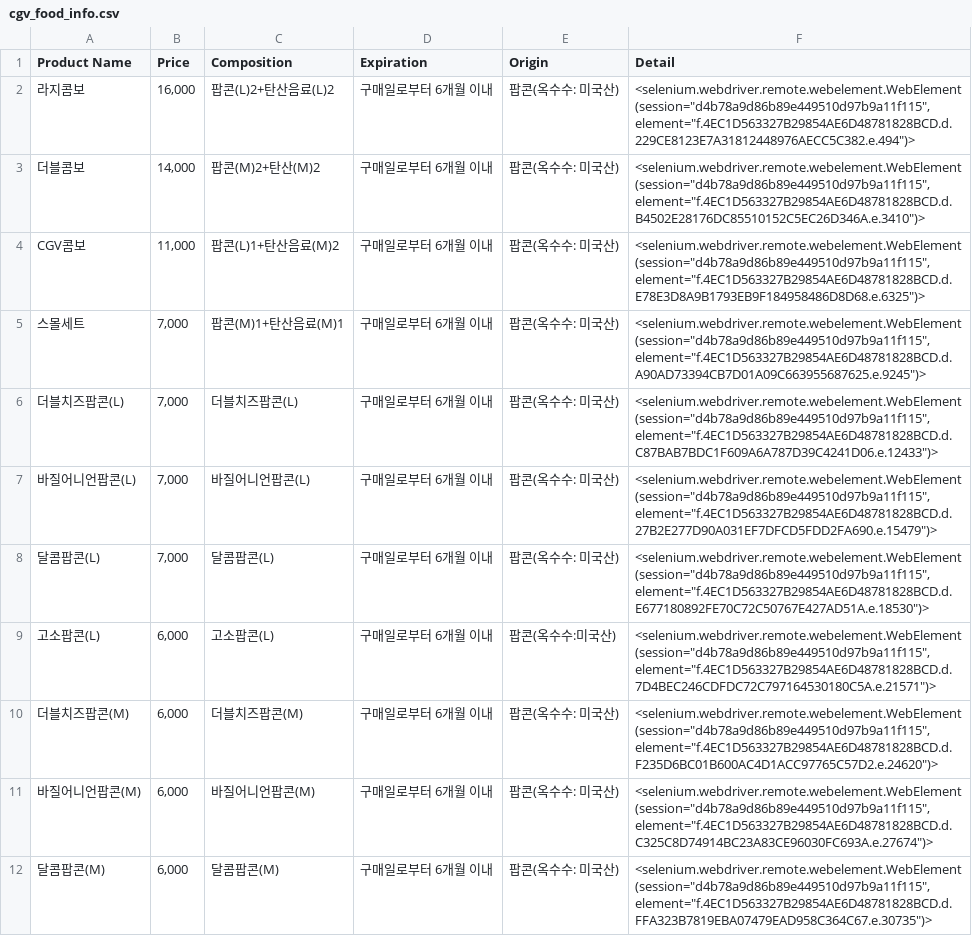
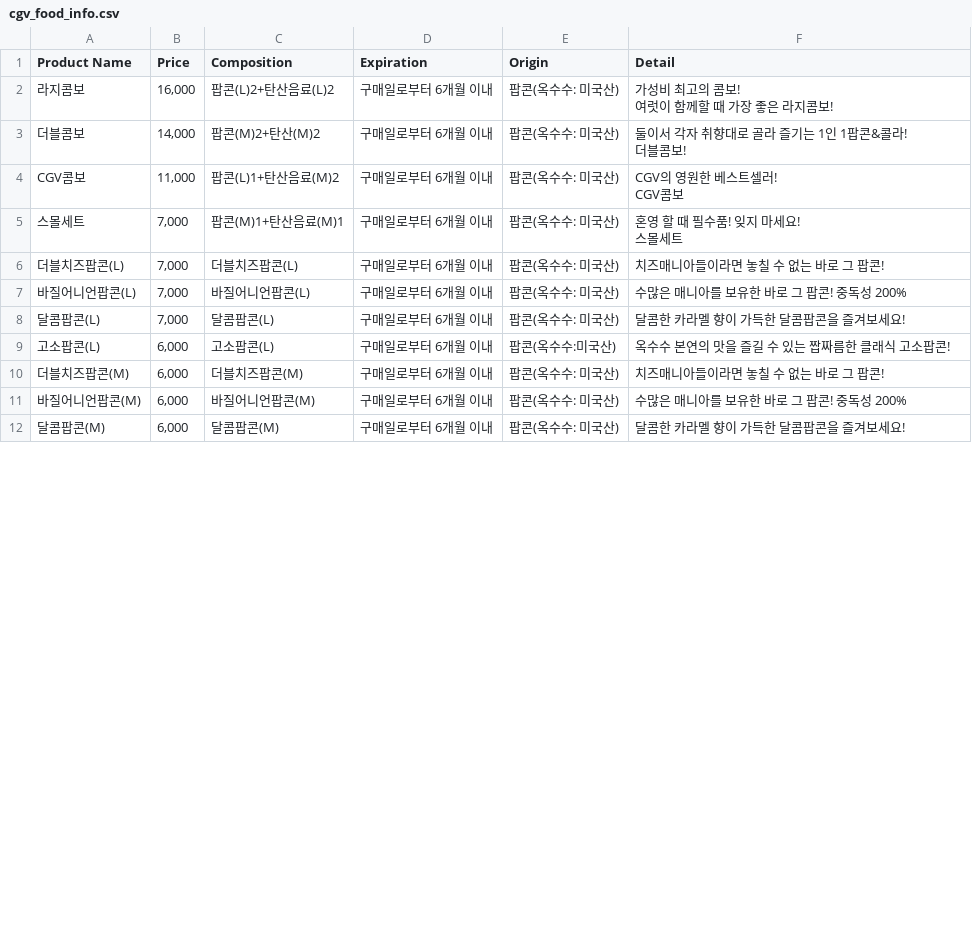
Before and after one commit to ConconDev/crawling, a CSV file: cgv_food_info.csv, drawn as a sheet; only a part is shown; the diff covers the shown part only.

```diff
--- a/cgv_food_info.csv
+++ b/cgv_food_info.csv
@@ -1,12 +1,16 @@
 Product Name,Price,Composition,Expiration,Origin,Detail
-라지콤보,"16,000",팝콘(L)2+탄산음료(L)2,구매일로부터 6개월 이내,팝콘(옥수수: 미국산),"<selenium.webdriver.remote.webelement.WebElement (session=""d4b78a9d86b89e449510d97b9a11f115"", element=""f.4EC1D563327B29854AE6D48781828BCD.d.229CE8123E7A31812448976AECC5C382.e.494"")>"
-더블콤보,"14,000",팝콘(M)2+탄산(M)2,구매일로부터 6개월 이내,팝콘(옥수수: 미국산),"<selenium.webdriver.remote.webelement.WebElement (session=""d4b78a9d86b89e449510d97b9a11f115"", element=""f.4EC1D563327B29854AE6D48781828BCD.d.B4502E28176DC85510152C5EC26D346A.e.3410"")>"
-CGV콤보,"11,000",팝콘(L)1+탄산음료(M)2,구매일로부터 6개월 이내,팝콘(옥수수: 미국산),"<selenium.webdriver.remote.webelement.WebElement (session=""d4b78a9d86b89e449510d97b9a11f115"", element=""f.4EC1D563327B29854AE6D48781828BCD.d.E78E3D8A9B1793EB9F184958486D8D68.e.6325"")>"
-스몰세트,"7,000",팝콘(M)1+탄산음료(M)1,구매일로부터 6개월 이내,팝콘(옥수수: 미국산),"<selenium.webdriver.remote.webelement.WebElement (session=""d4b78a9d86b89e449510d97b9a11f115"", element=""f.4EC1D563327B29854AE6D48781828BCD.d.A90AD73394CB7D01A09C663955687625.e.9245"")>"
-더블치즈팝콘(L),"7,000",더블치즈팝콘(L),구매일로부터 6개월 이내,팝콘(옥수수: 미국산),"<selenium.webdriver.remote.webelement.WebElement (session=""d4b78a9d86b89e449510d97b9a11f115"", element=""f.4EC1D563327B29854AE6D48781828BCD.d.C87BAB7BDC1F609A6A787D39C4241D06.e.12433"")>"
-바질어니언팝콘(L),"7,000",바질어니언팝콘(L),구매일로부터 6개월 이내,팝콘(옥수수: 미국산),"<selenium.webdriver.remote.webelement.WebElement (session=""d4b78a9d86b89e449510d97b9a11f115"", element=""f.4EC1D563327B29854AE6D48781828BCD.d.27B2E277D90A031EF7DFCD5FDD2FA690.e.15479"")>"
-달콤팝콘(L),"7,000",달콤팝콘(L),구매일로부터 6개월 이내,팝콘(옥수수: 미국산),"<selenium.webdriver.remote.webelement.WebElement (session=""d4b78a9d86b89e449510d97b9a11f115"", element=""f.4EC1D563327B29854AE6D48781828BCD.d.E677180892FE70C72C50767E427AD51A.e.18530"")>"
-고소팝콘(L),"6,000",고소팝콘(L),구매일로부터 6개월 이내,팝콘(옥수수:미국산),"<selenium.webdriver.remote.webelement.WebElement (session=""d4b78a9d86b89e449510d97b9a11f115"", element=""f.4EC1D563327B29854AE6D48781828BCD.d.7D4BEC246CDFDC72C797164530180C5A.e.21571"")>"
-더블치즈팝콘(M),"6,000",더블치즈팝콘(M),구매일로부터 6개월 이내,팝콘(옥수수: 미국산),"<selenium.webdriver.remote.webelement.WebElement (session=""d4b78a9d86b89e449510d97b9a11f115"", element=""f.4EC1D563327B29854AE6D48781828BCD.d.F235D6BC01B600AC4D1ACC97765C57D2.e.24620"")>"
-바질어니언팝콘(M),"6,000",바질어니언팝콘(M),구매일로부터 6개월 이내,팝콘(옥수수: 미국산),"<selenium.webdriver.remote.webelement.WebElement (session=""d4b78a9d86b89e449510d97b9a11f115"", element=""f.4EC1D563327B29854AE6D48781828BCD.d.C325C8D74914BC23A83CE96030FC693A.e.27674"")>"
-달콤팝콘(M),"6,000",달콤팝콘(M),구매일로부터 6개월 이내,팝콘(옥수수: 미국산),"<selenium.webdriver.remote.webelement.WebElement (session=""d4b78a9d86b89e449510d97b9a11f115"", element=""f.4EC1D563327B29854AE6D48781828BCD.d.FFA323B7819EBA07479EAD958C364C67.e.30735"")>"
+라지콤보,"16,000",팝콘(L)2+탄산음료(L)2,구매일로부터 6개월 이내,팝콘(옥수수: 미국산),"가성비 최고의 콤보!
+여럿이 함께할 때 가장 좋은 라지콤보!"
+더블콤보,"14,000",팝콘(M)2+탄산(M)2,구매일로부터 6개월 이내,팝콘(옥수수: 미국산),"둘이서 각자 취향대로 골라 즐기는 1인 1팝콘&콜라!
+더블콤보!"
+CGV콤보,"11,000",팝콘(L)1+탄산음료(M)2,구매일로부터 6개월 이내,팝콘(옥수수: 미국산),"CGV의 영원한 베스트셀러!
+CGV콤보"
+스몰세트,"7,000",팝콘(M)1+탄산음료(M)1,구매일로부터 6개월 이내,팝콘(옥수수: 미국산),"혼영 할 때 필수품! 잊지 마세요!
+스몰세트"
+더블치즈팝콘(L),"7,000",더블치즈팝콘(L),구매일로부터 6개월 이내,팝콘(옥수수: 미국산),치즈매니아들이라면 놓칠 수 없는 바로 그 팝콘!
+바질어니언팝콘(L),"7,000",바질어니언팝콘(L),구매일로부터 6개월 이내,팝콘(옥수수: 미국산),수많은 매니아를 보유한 바로 그 팝콘! 중독성 200%
+달콤팝콘(L),"7,000",달콤팝콘(L),구매일로부터 6개월 이내,팝콘(옥수수: 미국산),달콤한 카라멜 향이 가득한 달콤팝콘을 즐겨보세요!
+고소팝콘(L),"6,000",고소팝콘(L),구매일로부터 6개월 이내,팝콘(옥수수:미국산),옥수수 본연의 맛을 즐길 수 있는 짭짜름한 클래식 고소팝콘!
+더블치즈팝콘(M),"6,000",더블치즈팝콘(M),구매일로부터 6개월 이내,팝콘(옥수수: 미국산),치즈매니아들이라면 놓칠 수 없는 바로 그 팝콘!
+바질어니언팝콘(M),"6,000",바질어니언팝콘(M),구매일로부터 6개월 이내,팝콘(옥수수: 미국산),수많은 매니아를 보유한 바로 그 팝콘! 중독성 200%
+달콤팝콘(M),"6,000",달콤팝콘(M),구매일로부터 6개월 이내,팝콘(옥수수: 미국산),달콤한 카라멜 향이 가득한 달콤팝콘을 즐겨보세요!
```
Also changed, not shown: 11 edited cells elsewhere in this file, 1 other file.
